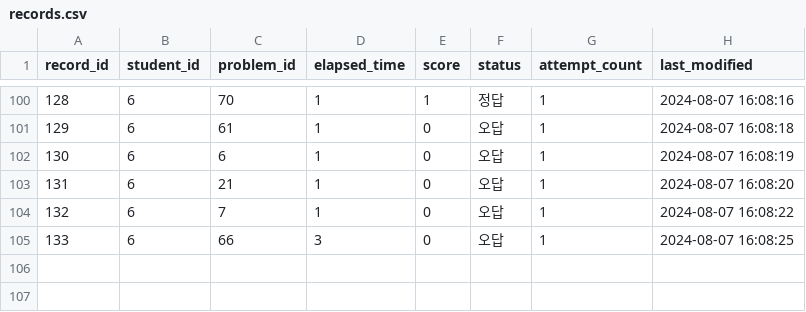
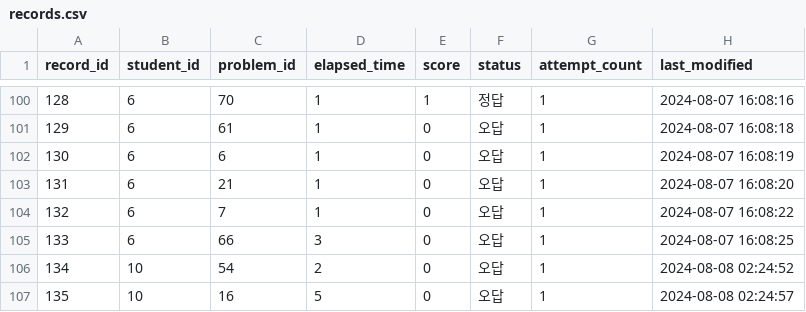
Before and after one commit to euskate/problem_bank, a CSV file: flask/records.csv, drawn as a sheet; only a part is shown, gaps mark what is left out; the diff names each change by its address in the sheet, - before the commit and + after, or states it on an @@ line.

Commit message:
update students

```diff
--- a/flask/records.csv
+++ b/flask/records.csv
+row 106: 134 | 10 | 54 | 2 | 0 | 오답 | 1 | 2024-08-08 02:24:52
+row 107: 135 | 10 | 16 | 5 | 0 | 오답 | 1 | 2024-08-08 02:24:57
```
Also changed, not shown: flask/students.csv.
